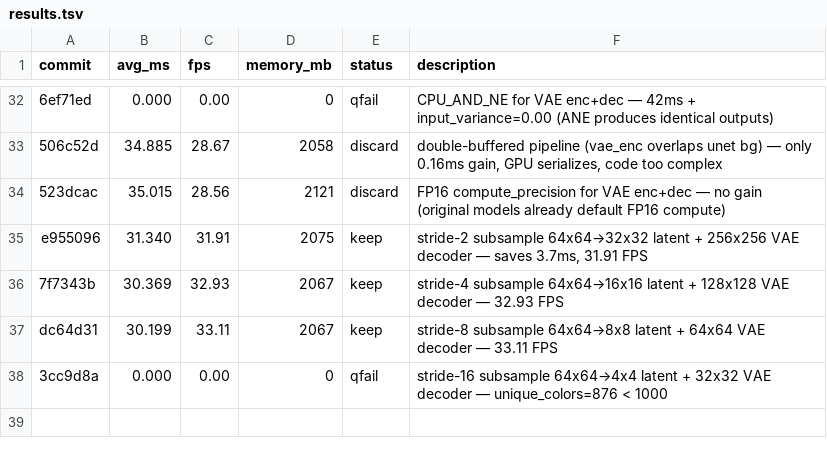
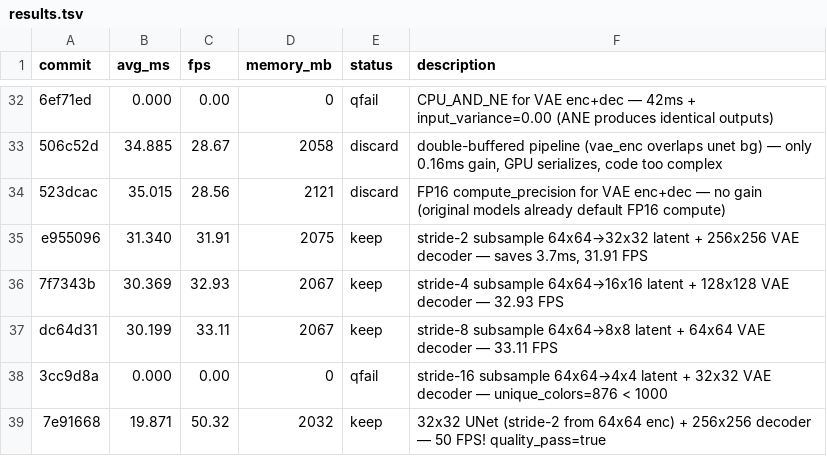
Before and after one commit to ochyai/autostream-mac, a TSV file: results.tsv, drawn as a sheet; only a part is shown, gaps mark what is left out.

Commit message:
experiment: 32x32 UNet (unet_sdxs_512_32) with stride-2 from 64x64 enc latent + 256x256 dec

```diff
--- a/results.tsv
+++ b/results.tsv
@@ -38 +38,2 @@ dc64d31	30.199	33.11	2067	keep	stride-8 subsample 64x64→8x8 latent + 64x64 VAE
 3cc9d8a	0.000	0.00	0	qfail	stride-16 subsample 64x64→4x4 latent + 32x32 VAE decoder — unique_colors=876 < 1000
+7e91668	19.871	50.32	2032	keep	32x32 UNet (stride-2 from 64x64 enc) + 256x256 decoder — 50 FPS! quality_pass=true
```
Also changed, not shown: 1 other file.
